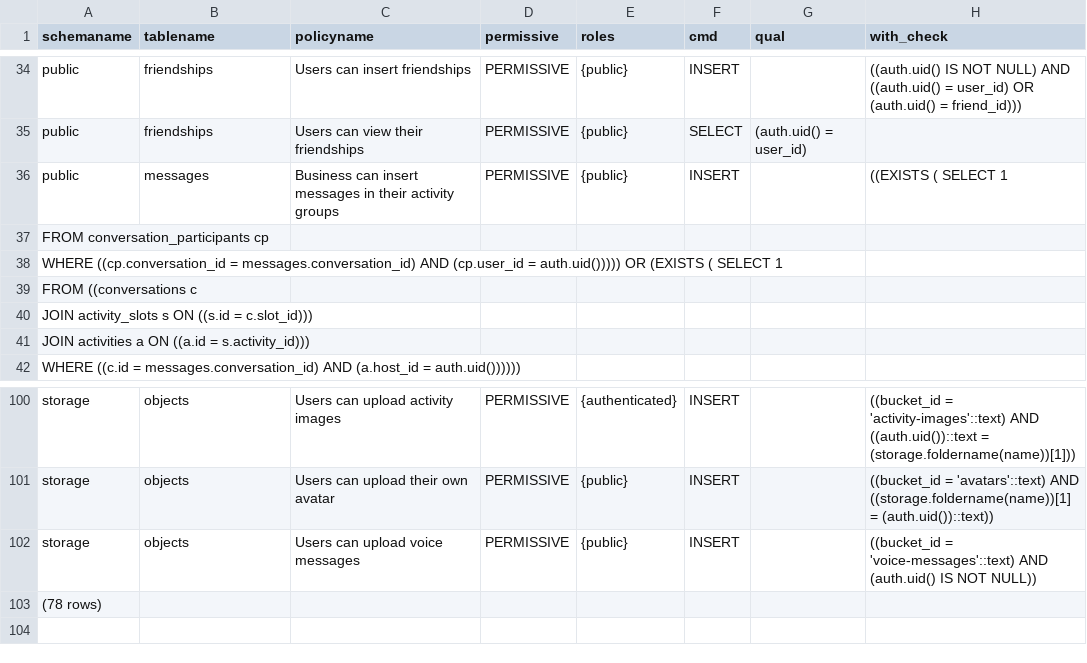
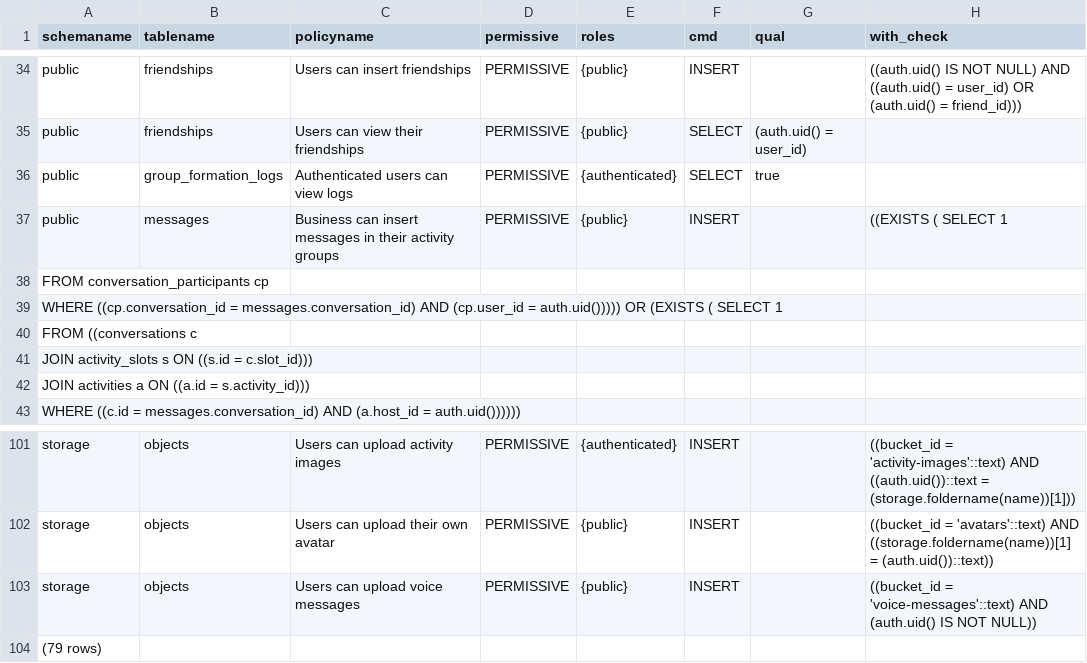
Before and after one commit to firebreize-leboss/Code_Realmeet, a TSV file: SUPABASE_REPORT_GLOBAL/policies.tsv, drawn as a sheet; only a part is shown, gaps mark what is left out.

```diff
--- a/SUPABASE_REPORT_GLOBAL/policies.tsv
+++ b/SUPABASE_REPORT_GLOBAL/policies.tsv
@@ -35,2 +35,3 @@ public	friendships	Users can insert friendships	PERMISSIVE	{public}	INSERT		((au
 public	friendships	Users can view their friendships	PERMISSIVE	{public}	SELECT	(auth.uid() = user_id)	
+public	group_formation_logs	Authenticated users can view logs	PERMISSIVE	{authenticated}	SELECT	true	
 public	messages	Business can insert messages in their activity groups	PERMISSIVE	{public}	INSERT		((EXISTS ( SELECT 1
@@ -102,2 +103,2 @@ storage	objects	Users can upload their own avatar	PERMISSIVE	{public}	INSERT		((
 storage	objects	Users can upload voice messages	PERMISSIVE	{public}	INSERT		((bucket_id = 'voice-messages'::text) AND (auth.uid() IS NOT NULL))
-(78 rows)
+(79 rows)
```
Also changed, not shown: SUPABASE_REPORT_GLOBAL/introspection/columns.tsv, SUPABASE_REPORT_GLOBAL/introspection/tables.tsv, 5 other files.
